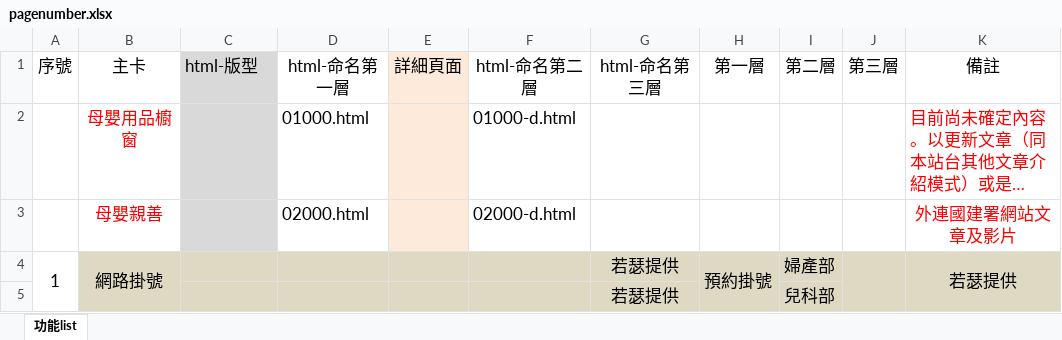
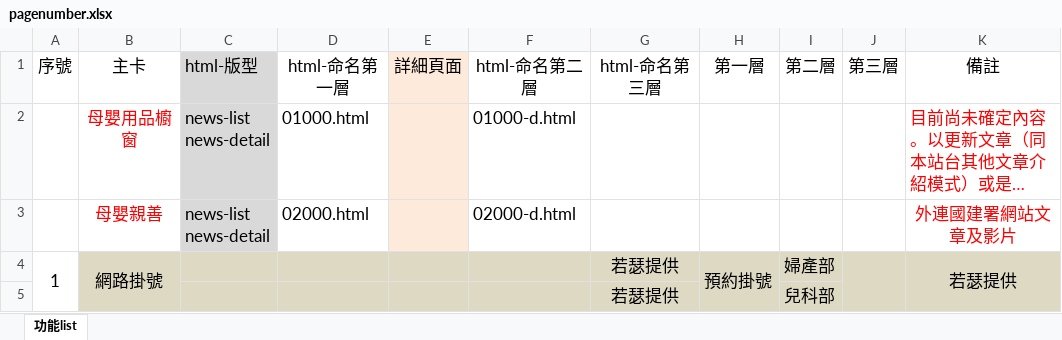
Before and after one commit to SaSaChu/st, an Excel workbook: pagenumber.xlsx, sheet 功能list, drawn as a sheet; only a part is shown; long unchanged cells end in …; values as stored, in another font and other column widths than the file's, no borders; ↵ is a line break in a cell; the diff covers the shown part only; the diff names each change by its address in the sheet, - before the commit and + after, or states it on an @@ line.

```diff
--- a/pagenumber.xlsx (sheet 功能list)
+++ b/pagenumber.xlsx (sheet 功能list)
-C2:C3 (html-版型): (empty)
+C2:C3 (html-版型): news-list ↵ news-detail
```
Also changed, not shown: 9 edited cells, cell formats and merged cells elsewhere in this sheet, 24 other files.
